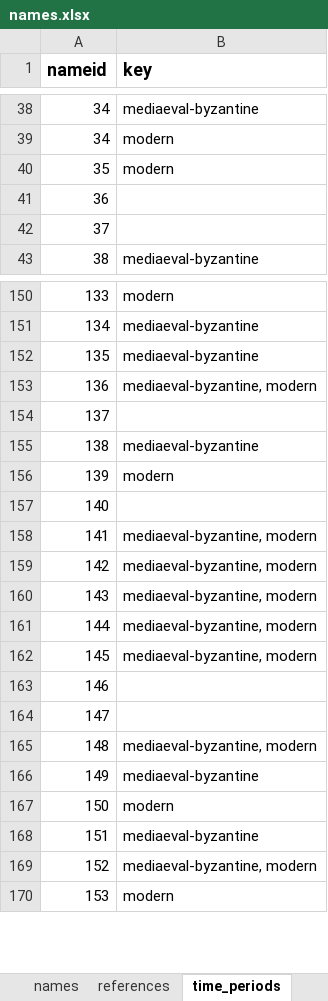
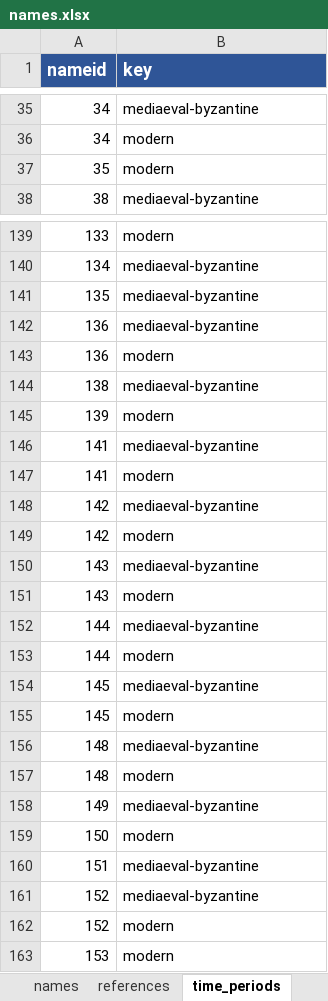
Before and after one commit to isawnyu/pleiades-batching, an Excel workbook: data/calcs/20170118/names.xlsx, sheet time_periods, drawn as a sheet; only a part is shown, gaps mark what is left out; values as stored, in another font and other column widths than the file's, no borders; removed rows and columns are numbered as before the commit, all else as after; the diff covers the shown part only; the diff names each change by its address in the sheet, - before the commit and + after, or states it on an @@ line.

Commit message:
some fixes to time periods

```diff
--- a/data/calcs/20170118/names.xlsx (sheet time_periods)
+++ b/data/calcs/20170118/names.xlsx (sheet time_periods)
@@ A1:B1 fill: none → #2F5597, text colour: black → #FFFFFF @@
-row 41: 36
-row 42: 37
-B142 (key): mediaeval-byzantine, modern
+B142 (key): mediaeval-byzantine
-row 154: 137
+row 143: 136 | modern
-row 157: 140
-B146 (key): mediaeval-byzantine, modern
+B146 (key): mediaeval-byzantine
+row 147: 141 | modern
-B148 (key): mediaeval-byzantine, modern
+B148 (key): mediaeval-byzantine
+row 149: 142 | modern
-B150 (key): mediaeval-byzantine, modern
+B150 (key): mediaeval-byzantine
+row 151: 143 | modern
-B152 (key): mediaeval-byzantine, modern
+B152 (key): mediaeval-byzantine
+row 153: 144 | modern
-B154 (key): mediaeval-byzantine, modern
+B154 (key): mediaeval-byzantine
-row 163: 146
-row 164: 147
+row 155: 145 | modern
-B156 (key): mediaeval-byzantine, modern
+B156 (key): mediaeval-byzantine
+row 157: 148 | modern
-B161 (key): mediaeval-byzantine, modern
+B161 (key): mediaeval-byzantine
+row 162: 152 | modern
```
Also changed, not shown: 4 added rows, 98 removed rows and 6 edited cells elsewhere in this sheet, sheet names.
